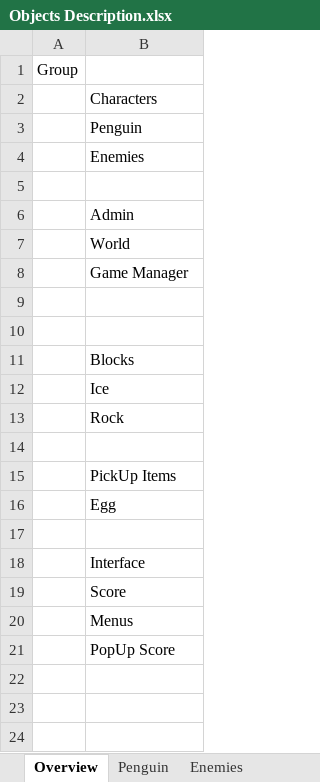
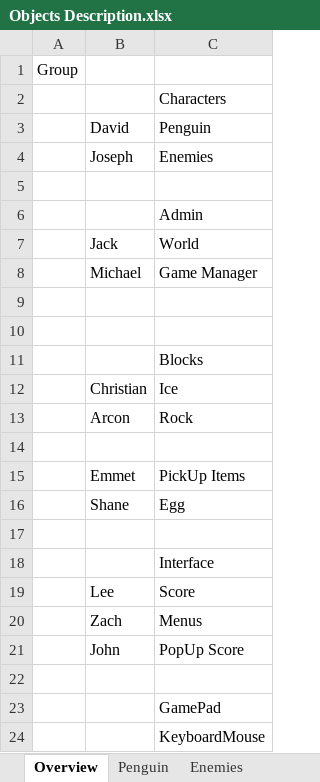
Before and after one commit to robertsheehy/Push-Penguin-3D, an Excel workbook: Documents/Objects Description.xlsx, sheet Overview, drawn as a sheet; values as stored, in another font and other column widths than the file's, no borders; the diff names each change by its address in the sheet, - before the commit and + after, or states it on an @@ line.

Commit message:
Names Added

```diff
--- a/Documents/Objects Description.xlsx (sheet Overview)
+++ b/Documents/Objects Description.xlsx (sheet Overview)
+column B, rows 3-21: David | Joseph |  |  | Jack | Michael |  |  |  | Christian | Arcon |  | Emmet | Shane |  |  | Lee | Zach | John
+row 22: (empty)
+row 23:  |  | GamePad
+row 24:  |  | KeyboardMouse
```
